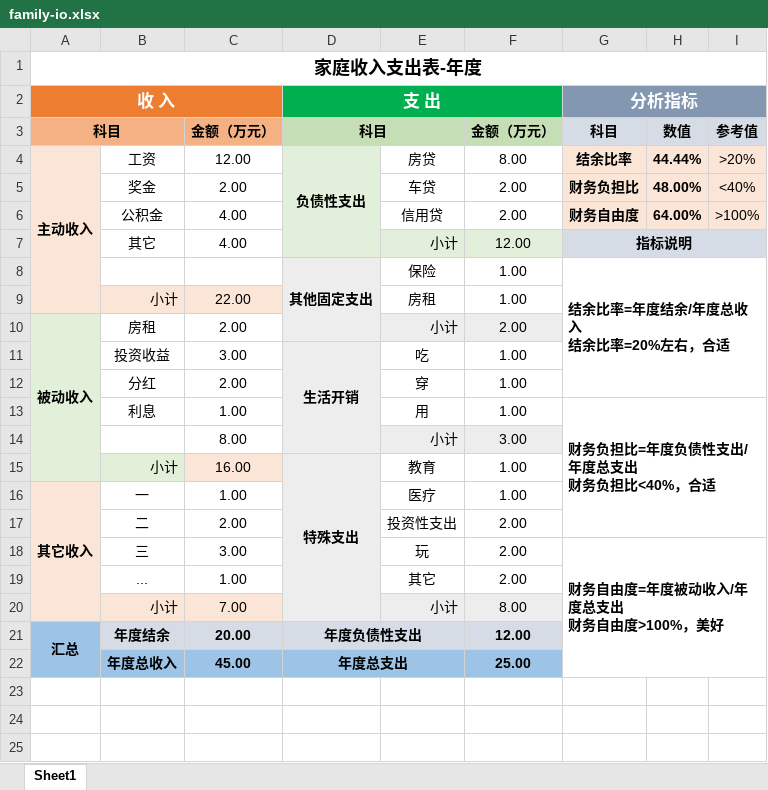
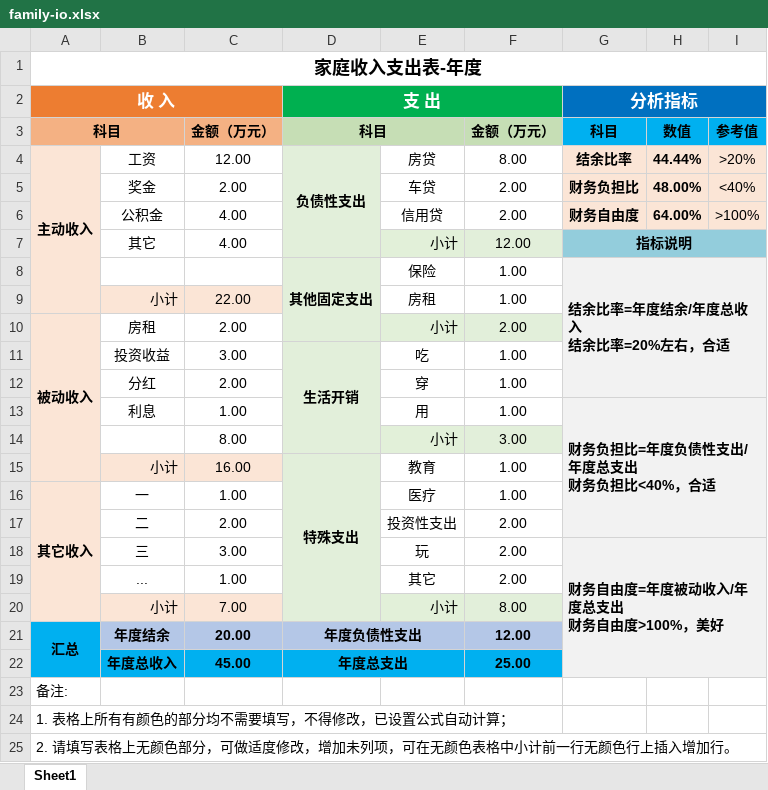
Before and after one commit to lyan-ap/io, an Excel workbook: public/assets/family-io.xlsx, sheet Sheet1, drawn as a sheet; values as stored, in another font and other column widths than the file's, no borders; the diff names each change by its address in the sheet, - before the commit and + after, or states it on an @@ line.

```diff
--- a/public/assets/family-io.xlsx (sheet Sheet1)
+++ b/public/assets/family-io.xlsx (sheet Sheet1)
-G2:I2 fill: #8497B0
+G2:I2 fill: #0070C0
-G3:I3 fill: #D6DCE5
+G3:I3 fill: #00B0F0
-G7:I7 fill: #D6DCE5
+G7:I7 fill: #93CDDC
-G8:I22 fill: none
+G8:I22 fill: #F2F2F2
-A10:A14 fill: #E2F0D9
+A10:A14 fill: #FBE5D6
-A15:B15 fill: #E2F0D9
+A15:B15 fill: #FBE5D6
-A21 fill: #9DC3E6
+A21 fill: #00B0F0
-B21:F21 fill: #D6DCE5
+B21:F21 fill: #B4C7E7
-A22:F22 fill: #9DC3E6
+A22:F22 fill: #00B0F0
+row 23: 备注:
+row 24: 1. 表格上所有有颜色的部分均不需要填写，不得修改，已设置公式自动计算；
+row 25: 2. 请填写表格上无颜色部分，可做适度修改，增加未列项，可在无颜色表格中小计前一行无颜色行上插入增加行。
```
Also changed, not shown: public/assets/family-o.xlsx, 3 other files.
